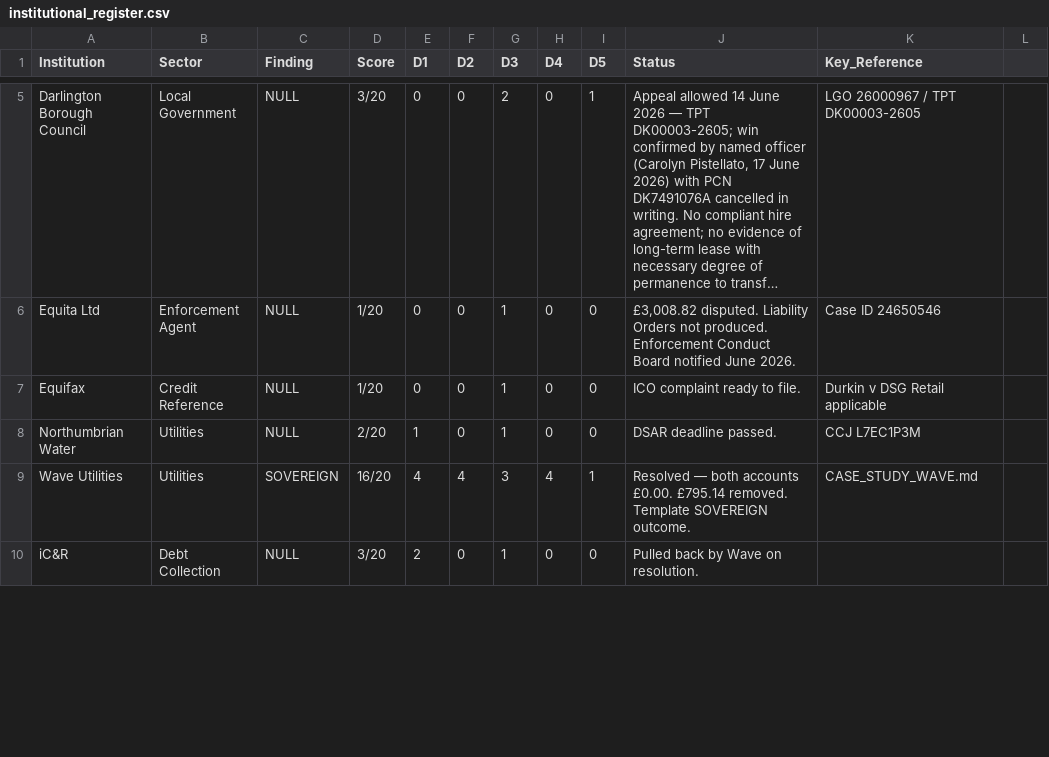
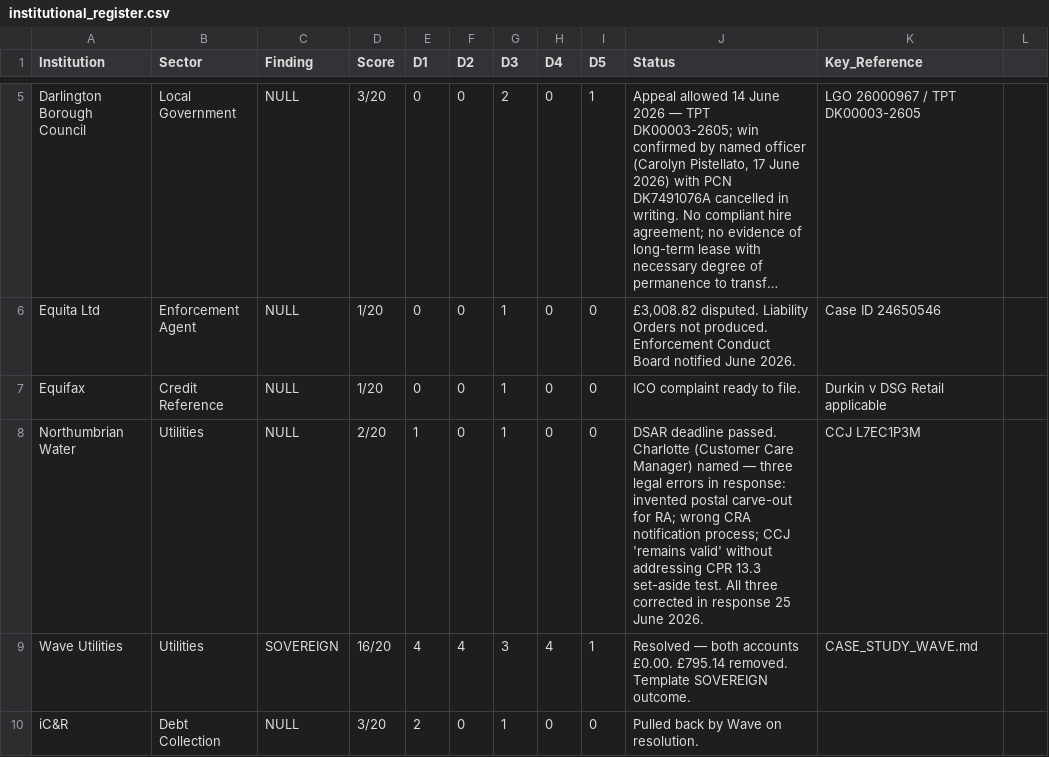
Before and after one commit to ljbudgie/burgess-principle, a CSV file: institutional_register.csv, drawn as a sheet; only a part is shown, gaps mark what is left out; long unchanged cells end in …; the diff covers the shown part only.

```diff
--- a/institutional_register.csv
+++ b/institutional_register.csv
@@ -7,3 +7,3 @@ Equita Ltd,Enforcement Agent,NULL,1/20,0,0,1,0,0,"£3,008.82 disputed. Liability
 Equifax,Credit Reference,NULL,1/20,0,0,1,0,0,ICO complaint ready to file.,Durkin v DSG Retail applicable
-Northumbrian Water,Utilities,NULL,2/20,1,0,1,0,0,DSAR deadline passed.,CCJ L7EC1P3M
+Northumbrian Water,Utilities,NULL,2/20,1,0,1,0,0,"DSAR deadline passed. Charlotte (Customer Care Manager) named — three legal errors in response: invented postal carve-out for RA; wrong CRA notification process; CCJ 'remains valid' without addressing CPR 13.3 set-aside test. All three corrected in response 25 June 2026.",CCJ L7EC1P3M
 Wave Utilities,Utilities,SOVEREIGN,16/20,4,4,3,4,1,Resolved — both accounts £0.00. £795.14 removed. Template SOVEREIGN outcome.,CASE_STUDY_WAVE.md
```
Also changed, not shown: 3 added rows and 4 edited cells elsewhere in this file, live_findings_ledger.csv, 3 other files.
